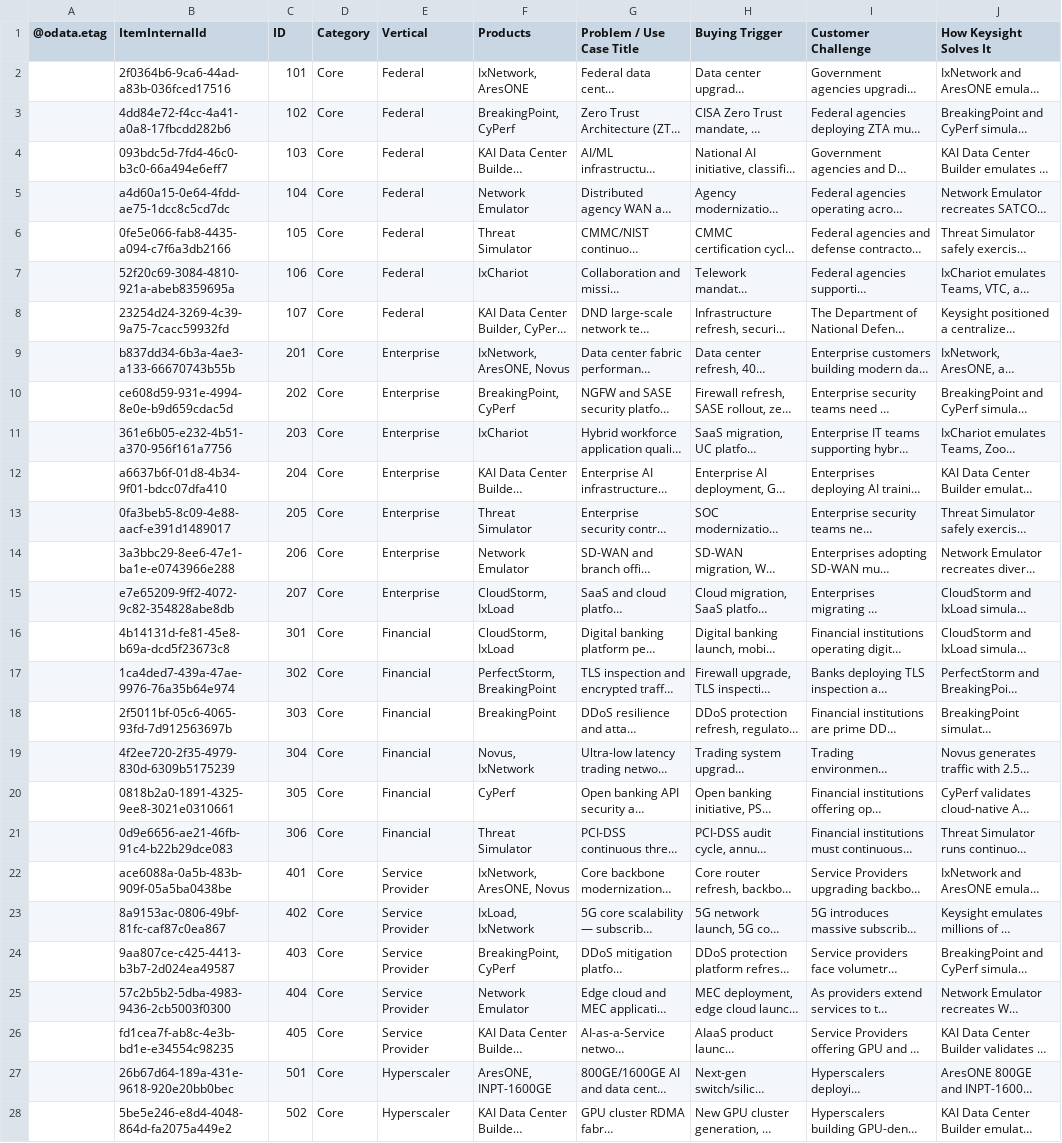
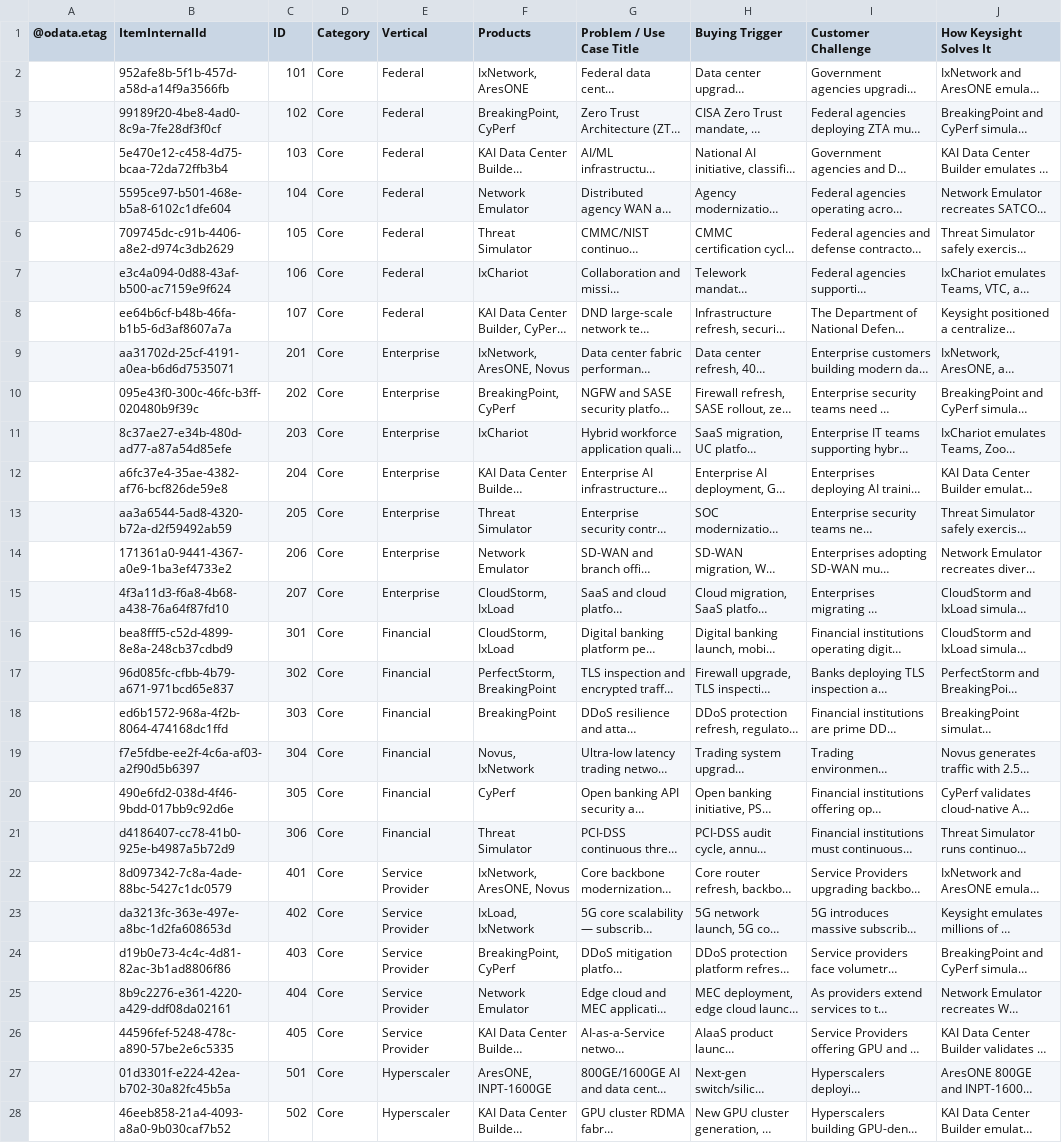
Before and after one commit to sksrinivasan27/keysight-nts-hub-pipeline, a CSV file: data/use_cases.csv, drawn as a sheet; only a part is shown; long unchanged cells end in …; the diff covers the shown part only; the diff names each change by its address in the sheet, - before the commit and + after, or states it on an @@ line.

Commit message:
Auto-update: Excel sync

```diff
--- a/data/use_cases.csv
+++ b/data/use_cases.csv
-B2 (ItemInternalId): 2f0364b6-9ca6-44ad-a83b-036fced17516
+B2 (ItemInternalId): 952afe8b-5f1b-457d-a58d-a14f9a3566fb
-B3 (ItemInternalId): 4dd84e72-f4cc-4a41-a0a8-17fbcdd282b6
+B3 (ItemInternalId): 99189f20-4be8-4ad0-8c9a-7fe28df3f0cf
-B4 (ItemInternalId): 093bdc5d-7fd4-46c0-b3c0-66a494e6eff7
+B4 (ItemInternalId): 5e470e12-c458-4d75-bcaa-72da72ffb3b4
-B5 (ItemInternalId): a4d60a15-0e64-4fdd-ae75-1dcc8c5cd7dc
+B5 (ItemInternalId): 5595ce97-b501-468e-b5a8-6102c1dfe604
-B6 (ItemInternalId): 0fe5e066-fab8-4435-a094-c7f6a3db2166
+B6 (ItemInternalId): 709745dc-c91b-4406-a8e2-d974c3db2629
-B7 (ItemInternalId): 52f20c69-3084-4810-921a-abeb8359695a
+B7 (ItemInternalId): e3c4a094-0d88-43af-b500-ac7159e9f624
-B8 (ItemInternalId): 23254d24-3269-4c39-9a75-7cacc59932fd
+B8 (ItemInternalId): ee64b6cf-b48b-46fa-b1b5-6d3af8607a7a
-B9 (ItemInternalId): b837dd34-6b3a-4ae3-a133-66670743b55b
+B9 (ItemInternalId): aa31702d-25cf-4191-a0ea-b6d6d7535071
-B10 (ItemInternalId): ce608d59-931e-4994-8e0e-b9d659cdac5d
+B10 (ItemInternalId): 095e43f0-300c-46fc-b3ff-020480b9f39c
-B11 (ItemInternalId): 361e6b05-e232-4b51-a370-956f161a7756
+B11 (ItemInternalId): 8c37ae27-e34b-480d-ad77-a87a54d85efe
-B12 (ItemInternalId): a6637b6f-01d8-4b34-9f01-bdcc07dfa410
+B12 (ItemInternalId): a6fc37e4-35ae-4382-af76-bcf826de59e8
-B13 (ItemInternalId): 0fa3beb5-8c09-4e88-aacf-e391d1489017
+B13 (ItemInternalId): aa3a6544-5ad8-4320-b72a-d2f59492ab59
-B14 (ItemInternalId): 3a3bbc29-8ee6-47e1-ba1e-e0743966e288
+B14 (ItemInternalId): 171361a0-9441-4367-a0e9-1ba3ef4733e2
-B15 (ItemInternalId): e7e65209-9ff2-4072-9c82-354828abe8db
+B15 (ItemInternalId): 4f3a11d3-f6a8-4b68-a438-76a64f87fd10
-B16 (ItemInternalId): 4b14131d-fe81-45e8-b69a-dcd5f23673c8
+B16 (ItemInternalId): bea8fff5-c52d-4899-8e8a-248cb37cdbd9
-B17 (ItemInternalId): 1ca4ded7-439a-47ae-9976-76a35b64e974
+B17 (ItemInternalId): 96d085fc-cfbb-4b79-a671-971bcd65e837
-B18 (ItemInternalId): 2f5011bf-05c6-4065-93fd-7d912563697b
+B18 (ItemInternalId): ed6b1572-968a-4f2b-8064-474168dc1ffd
-B19 (ItemInternalId): 4f2ee720-2f35-4979-830d-6309b5175239
+B19 (ItemInternalId): f7e5fdbe-ee2f-4c6a-af03-a2f90d5b6397
-B20 (ItemInternalId): 0818b2a0-1891-4325-9ee8-3021e0310661
+B20 (ItemInternalId): 490e6fd2-038d-4f46-9bdd-017bb9c92d6e
-B21 (ItemInternalId): 0d9e6656-ae21-46fb-91c4-b22b29dce083
+B21 (ItemInternalId): d4186407-cc78-41b0-925e-b4987a5b72d9
-B22 (ItemInternalId): ace6088a-0a5b-483b-909f-05a5ba0438be
+B22 (ItemInternalId): 8d097342-7c8a-4ade-88bc-5427c1dc0579
-B23 (ItemInternalId): 8a9153ac-0806-49bf-81fc-caf87c0ea867
+B23 (ItemInternalId): da3213fc-363e-497e-a8bc-1d2fa608653d
-B24 (ItemInternalId): 9aa807ce-c425-4413-b3b7-2d024ea49587
+B24 (ItemInternalId): d19b0e73-4c4c-4d81-82ac-3b1ad8806f86
-B25 (ItemInternalId): 57c2b5b2-5dba-4983-9436-2cb5003f0300
+B25 (ItemInternalId): 8b9c2276-e361-4220-a429-ddf08da02161
-B26 (ItemInternalId): fd1cea7f-ab8c-4e3b-bd1e-e34554c98235
+B26 (ItemInternalId): 44596fef-5248-478c-a890-57be2e6c5335
-B27 (ItemInternalId): 26b67d64-189a-431e-9618-920e20bb0bec
+B27 (ItemInternalId): 01d3301f-e224-42ea-b702-30a82fc45b5a
-B28 (ItemInternalId): 5be5e246-e8d4-4048-864d-fa2075a449e2
+B28 (ItemInternalId): 46eeb858-21a4-4093-a8a0-9b030caf7b52
```
Also changed, not shown: 39 edited cells elsewhere in this file.
